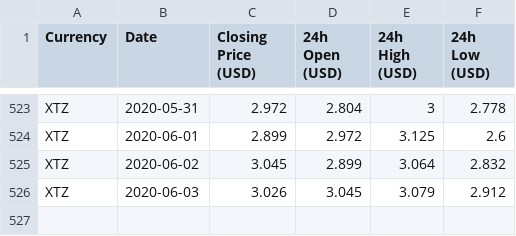
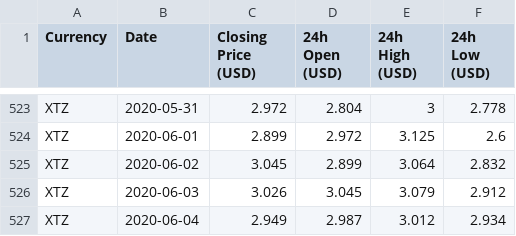
Before and after one commit to jakerber/bitbot-v1, a CSV file: datasets/xtz-usd-history.csv, drawn as a sheet; only a part is shown, gaps mark what is left out; the diff names each change by its address in the sheet, - before the commit and + after, or states it on an @@ line.

```diff
--- a/datasets/xtz-usd-history.csv
+++ b/datasets/xtz-usd-history.csv
+row 527: XTZ | 2020-06-04 | 2.949 | 2.987 | 3.012 | 2.934
```
Also changed, not shown: datasets/ada-usd-history.csv, datasets/eos-usd-history.csv, 5 other files.
